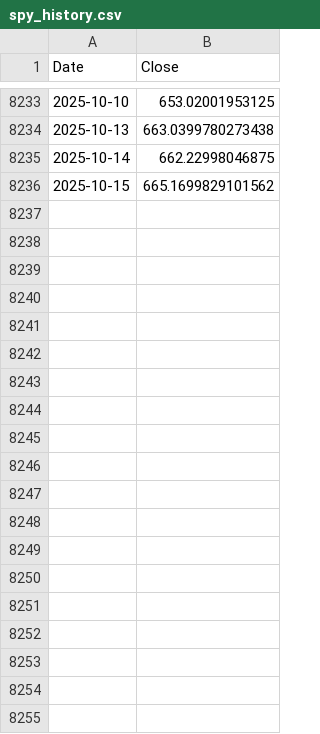
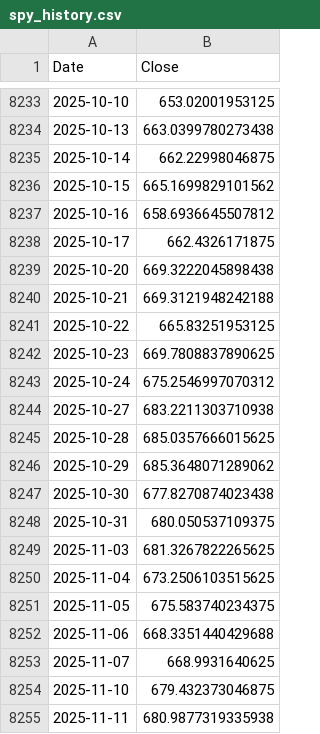
Before and after one commit to bernie-sg/riley-cycles-watch, a CSV file: data/price_history/spy_history.csv (was cycles-detector/spy_history.csv), drawn as a sheet; only a part is shown, gaps mark what is left out; the diff covers the shown part only; the diff names each change by its address in the sheet, - before the commit and + after, or states it on an @@ line.

```diff
--- a/cycles-detector/spy_history.csv
+++ b/data/price_history/spy_history.csv
+row 8237: 2025-10-16 | 658.6936645507812
+row 8238: 2025-10-17 | 662.4326171875
+row 8239: 2025-10-20 | 669.3222045898438
+row 8240: 2025-10-21 | 669.3121948242188
+row 8241: 2025-10-22 | 665.83251953125
+row 8242: 2025-10-23 | 669.7808837890625
+row 8243: 2025-10-24 | 675.2546997070312
+row 8244: 2025-10-27 | 683.2211303710938
+row 8245: 2025-10-28 | 685.0357666015625
+row 8246: 2025-10-29 | 685.3648071289062
+row 8247: 2025-10-30 | 677.8270874023438
+row 8248: 2025-10-31 | 680.050537109375
+row 8249: 2025-11-03 | 681.3267822265625
+row 8250: 2025-11-04 | 673.2506103515625
+row 8251: 2025-11-05 | 675.583740234375
+row 8252: 2025-11-06 | 668.3351440429688
+row 8253: 2025-11-07 | 668.9931640625
+row 8254: 2025-11-10 | 679.432373046875
+row 8255: 2025-11-11 | 680.9877319335938
```
Also changed, not shown: 31 added rows elsewhere in this file, data/price_history/aapl_history.csv, data/price_history/gc=f_history.csv, 73 other files.
